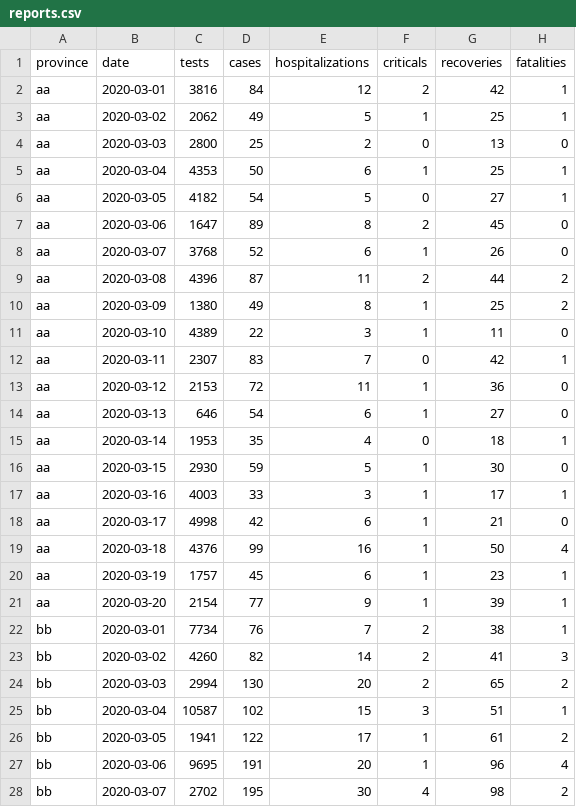
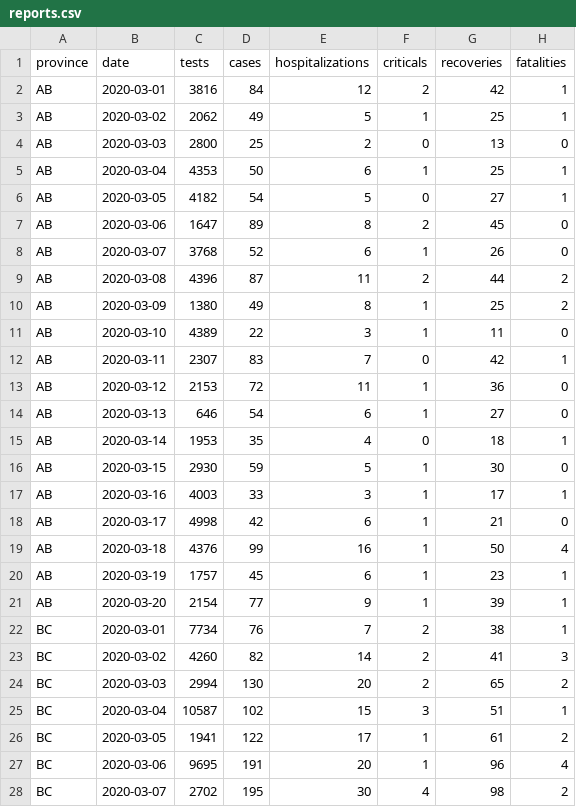
Before and after one commit to andrewthong/covid19tracker-api, a CSV file: database/seeders/csv/reports.csv, drawn as a sheet; only a part is shown; the diff covers the shown part only.

Commit message:
fix report seeder

```diff
--- a/database/seeders/csv/reports.csv
+++ b/database/seeders/csv/reports.csv
@@ -1,28 +1,28 @@
 province,date,tests,cases,hospitalizations,criticals,recoveries,fatalities
-aa,2020-03-01,3816,84,12,2,42,1
-aa,2020-03-02,2062,49,5,1,25,1
-aa,2020-03-03,2800,25,2,0,13,0
-aa,2020-03-04,4353,50,6,1,25,1
-aa,2020-03-05,4182,54,5,0,27,1
-aa,2020-03-06,1647,89,8,2,45,0
-aa,2020-03-07,3768,52,6,1,26,0
-aa,2020-03-08,4396,87,11,2,44,2
-aa,2020-03-09,1380,49,8,1,25,2
-aa,2020-03-10,4389,22,3,1,11,0
-aa,2020-03-11,2307,83,7,0,42,1
-aa,2020-03-12,2153,72,11,1,36,0
-aa,2020-03-13,646,54,6,1,27,0
-aa,2020-03-14,1953,35,4,0,18,1
-aa,2020-03-15,2930,59,5,1,30,0
-aa,2020-03-16,4003,33,3,1,17,1
-aa,2020-03-17,4998,42,6,1,21,0
-aa,2020-03-18,4376,99,16,1,50,4
-aa,2020-03-19,1757,45,6,1,23,1
-aa,2020-03-20,2154,77,9,1,39,1
-bb,2020-03-01,7734,76,7,2,38,1
-bb,2020-03-02,4260,82,14,2,41,3
-bb,2020-03-03,2994,130,20,2,65,2
-bb,2020-03-04,10587,102,15,3,51,1
-bb,2020-03-05,1941,122,17,1,61,2
-bb,2020-03-06,9695,191,20,1,96,4
-bb,2020-03-07,2702,195,30,4,98,2
+AB,2020-03-01,3816,84,12,2,42,1
+AB,2020-03-02,2062,49,5,1,25,1
+AB,2020-03-03,2800,25,2,0,13,0
+AB,2020-03-04,4353,50,6,1,25,1
+AB,2020-03-05,4182,54,5,0,27,1
+AB,2020-03-06,1647,89,8,2,45,0
+AB,2020-03-07,3768,52,6,1,26,0
+AB,2020-03-08,4396,87,11,2,44,2
+AB,2020-03-09,1380,49,8,1,25,2
+AB,2020-03-10,4389,22,3,1,11,0
+AB,2020-03-11,2307,83,7,0,42,1
+AB,2020-03-12,2153,72,11,1,36,0
+AB,2020-03-13,646,54,6,1,27,0
+AB,2020-03-14,1953,35,4,0,18,1
+AB,2020-03-15,2930,59,5,1,30,0
+AB,2020-03-16,4003,33,3,1,17,1
+AB,2020-03-17,4998,42,6,1,21,0
+AB,2020-03-18,4376,99,16,1,50,4
+AB,2020-03-19,1757,45,6,1,23,1
+AB,2020-03-20,2154,77,9,1,39,1
+BC,2020-03-01,7734,76,7,2,38,1
+BC,2020-03-02,4260,82,14,2,41,3
+BC,2020-03-03,2994,130,20,2,65,2
+BC,2020-03-04,10587,102,15,3,51,1
+BC,2020-03-05,1941,122,17,1,61,2
+BC,2020-03-06,9695,191,20,1,96,4
+BC,2020-03-07,2702,195,30,4,98,2
```
Also changed, not shown: 13 edited cells elsewhere in this file, 1 other file.
